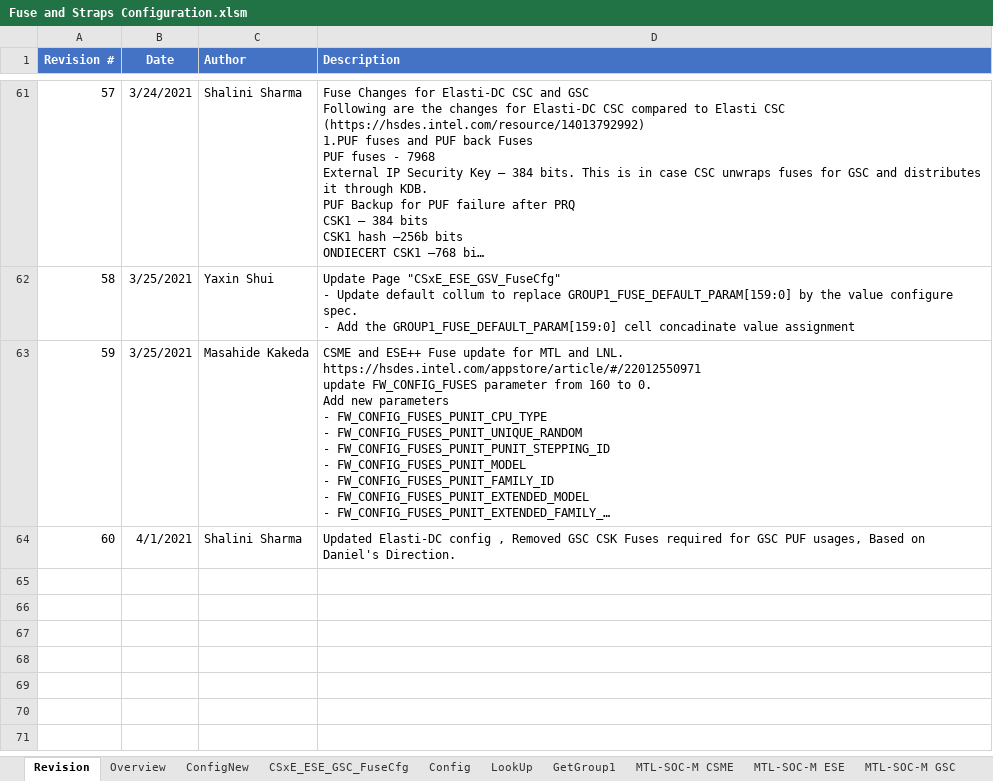
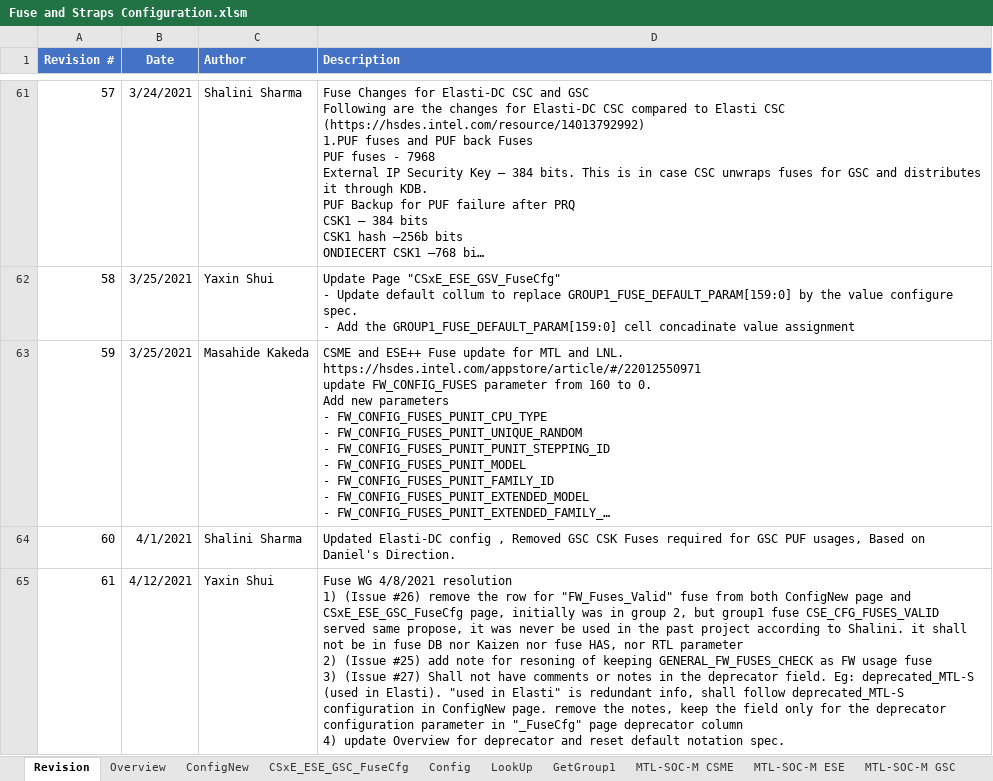
Before and after one commit to jasonx-tsao/exp_vtb, an Excel workbook: ArchSpecs/Working/Fuse and Straps Configuration.xlsm, sheet Revision, drawn as a sheet; only a part is shown, gaps mark what is left out; long unchanged cells end in …; values as stored, in another font and other column widths than the file's, no borders; ↵ is a line break in a cell; the diff names each change by its address in the sheet, - before the commit and + after, or states it on an @@ line.

Commit message:
#61 Fuse WG 4/8/2021 resolution 1) (Issue #26) remove the row for "FW_Fuses_Valid" fuse from both ConfigNew page and CSxE_ESE_GSC_FuseCfg page, initially was in group 2, but group1 fuse CSE_CFG_FUSES_VALID served same propose, it was never be used in the past project according to Shalini. it shall not be in fuse DB nor Kaizen nor fuse HAS, nor RTL parameter 2) (Issue #25) add note for resoning of keeping  GENERAL_FW_FUSES_CHECK as FW usage fuse 3) (Issue #27) Shall not have comments or notes in the deprecator field. Eg: deprecated_MTL-S (used in Elasti). "used in Elasti" is redundant info, shall follow deprecated_MTL-S configuration in ConfigNew page. remove the notes, keep the field only for the deprecator configuration parameter in "_FuseCfg" page deprecator column 4) update Overview for deprecator and reset default notation spec.
[git-p4: depot-paths = "//depot/projects/coe/CSME/": change = 798083]

```diff
--- a/ArchSpecs/Working/Fuse and Straps Configuration.xlsm (sheet Revision)
+++ b/ArchSpecs/Working/Fuse and Straps Configuration.xlsm (sheet Revision)
+row 65: 61 | 4/12/2021 | Yaxin Shui | Fuse WG 4/8/2021 resolution ↵ 1) (Issue #26) remove the row for "FW_Fuses_Valid" fuse from both ConfigNew page and CSxE_ESE_GSC_FuseCfg page, initially was in group 2, but group1 fuse CSE_CFG_FUSES_VALID served same propose, it was never be used in the past project according to Shalini. it shall not be in fuse DB nor Kaizen nor fuse HAS, nor RTL parameter ↵ 2) (Issue #25) add note for resoning of keeping GENERAL_FW_FUSES_CHECK as FW usage fuse ↵ 3) (Issue #27) Shall not have comments or notes in the deprecator field. Eg: deprecated_MTL-S (used in Elasti). "used in Elasti" is redundant info, shall follow deprecated_MTL-S configuration in ConfigNew page. remove the notes, keep the field only for the deprecator configuration parameter in "_FuseCfg" page deprecator column ↵ 4) update Overview for deprecator and reset default notation spec.
```
Also changed, not shown: sheet CSxE_ESE_GSC_FuseCfg, sheet ConfigNew, sheet Overview, charts or pictures.
